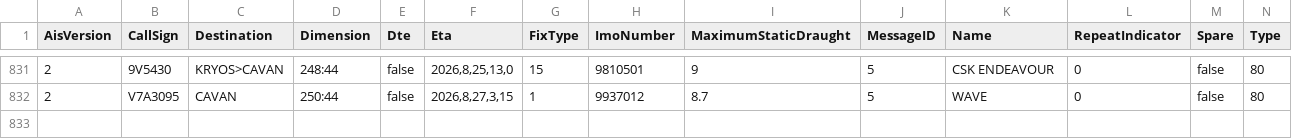
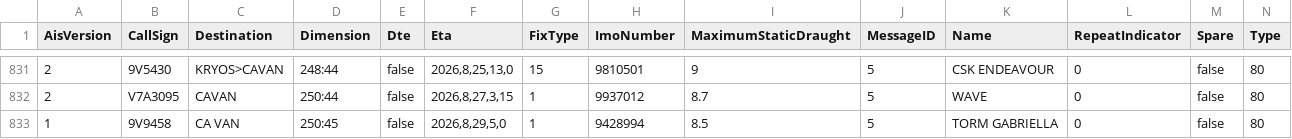
Before and after one commit to vs-postmedia/tanker-tracker, a CSV file: data/ships-data.csv, drawn as a sheet; only a part is shown, gaps mark what is left out; rows hold the shown columns only; the diff names each change by its address in the sheet, - before the commit and + after, or states it on an @@ line.

```diff
--- a/data/ships-data.csv
+++ b/data/ships-data.csv
+row 833: 1 | 9V9458 | CA VAN | 250:45 | false | 2026,8,29,5,0 | 1 | 9428994 | 8.5 | 5 | TORM GABRIELLA | 0 | false | 80
```
Also changed, not shown: data/output/ships-cumulative.csv, data/output/ships-daily.csv, 4 other files.
